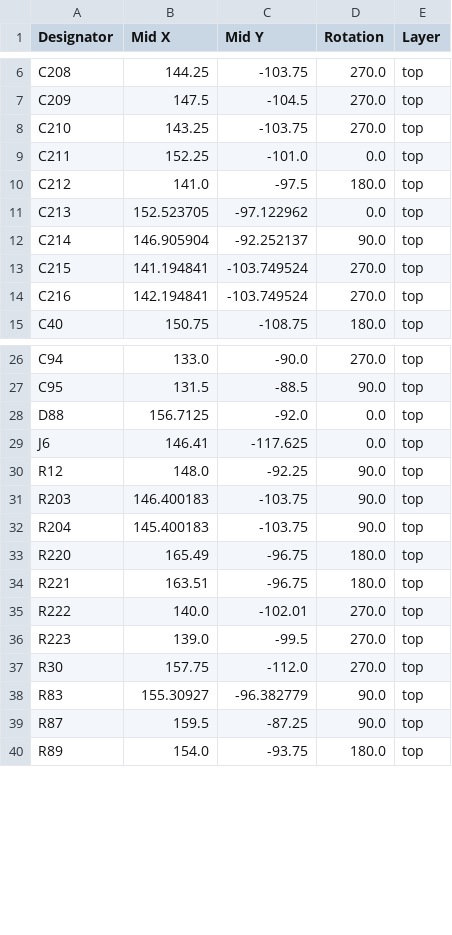
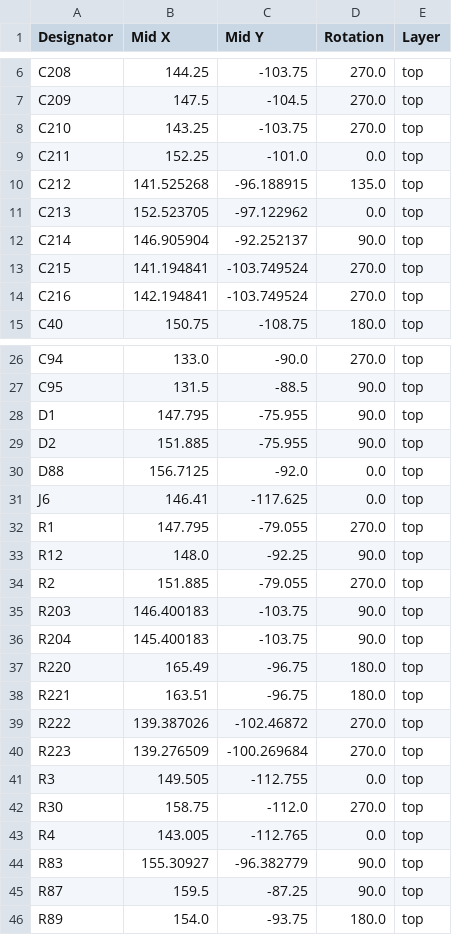
Before and after one commit to machtmu/4in-sensors, a CSV file: kicad/production/positions.csv, drawn as a sheet; only a part is shown, gaps mark what is left out.

Commit message:
update BOM, generate new production files

```diff
--- a/kicad/production/positions.csv
+++ b/kicad/production/positions.csv
@@ -9,3 +9,3 @@ C210,143.25,-103.75,270.0,top
 C211,152.25,-101.0,0.0,top
-C212,141.0,-97.5,180.0,top
+C212,141.525268,-96.188915,135.0,top
 C213,152.523705,-97.122962,0.0,top
@@ -27,5 +27,9 @@ C94,133.0,-90.0,270.0,top
 C95,131.5,-88.5,90.0,top
+D1,147.795,-75.955,90.0,top
+D2,151.885,-75.955,90.0,top
 D88,156.7125,-92.0,0.0,top
 J6,146.41,-117.625,0.0,top
+R1,147.795,-79.055,270.0,top
 R12,148.0,-92.25,90.0,top
+R2,151.885,-79.055,270.0,top
 R203,146.400183,-103.75,90.0,top
@@ -34,5 +38,7 @@ R220,165.49,-96.75,180.0,top
 R221,163.51,-96.75,180.0,top
-R222,140.0,-102.01,270.0,top
-R223,139.0,-99.5,270.0,top
-R30,157.75,-112.0,270.0,top
+R222,139.387026,-102.46872,270.0,top
+R223,139.276509,-100.269684,270.0,top
+R3,149.505,-112.755,0.0,top
+R30,158.75,-112.0,270.0,top
+R4,143.005,-112.765,0.0,top
 R83,155.30927,-96.382779,90.0,top
```
Also changed, not shown: kicad/production/bom.csv, kicad/production/designators.csv, 5 other files.
